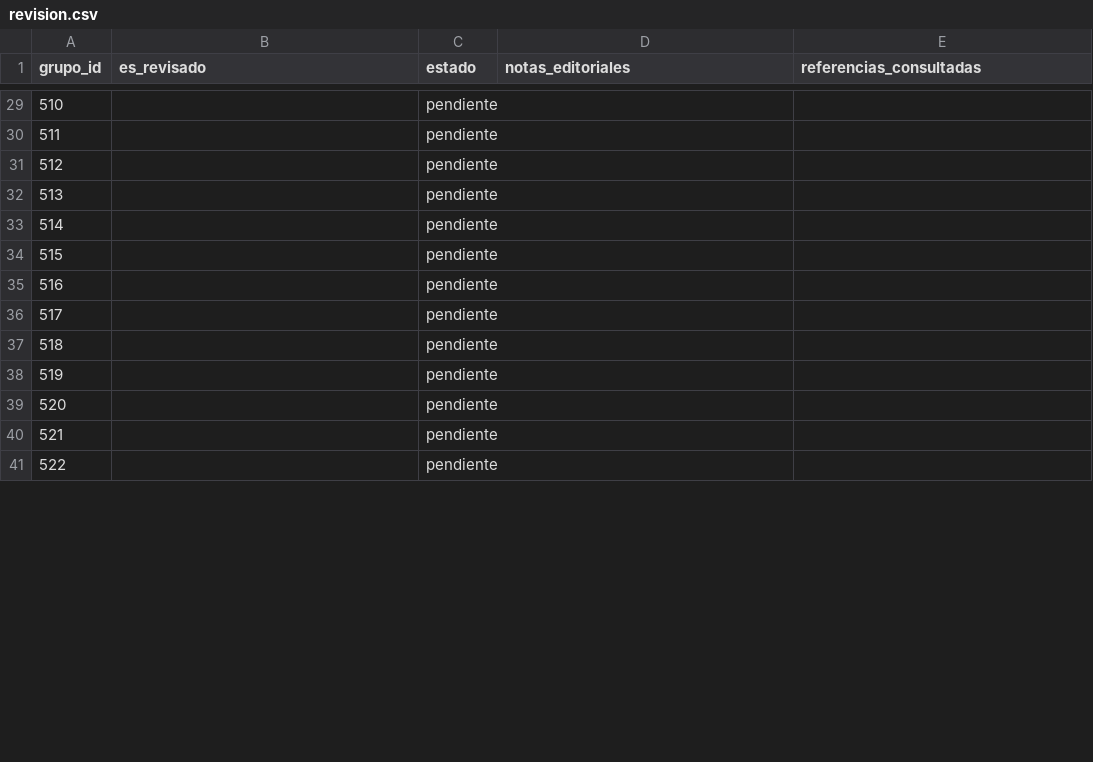
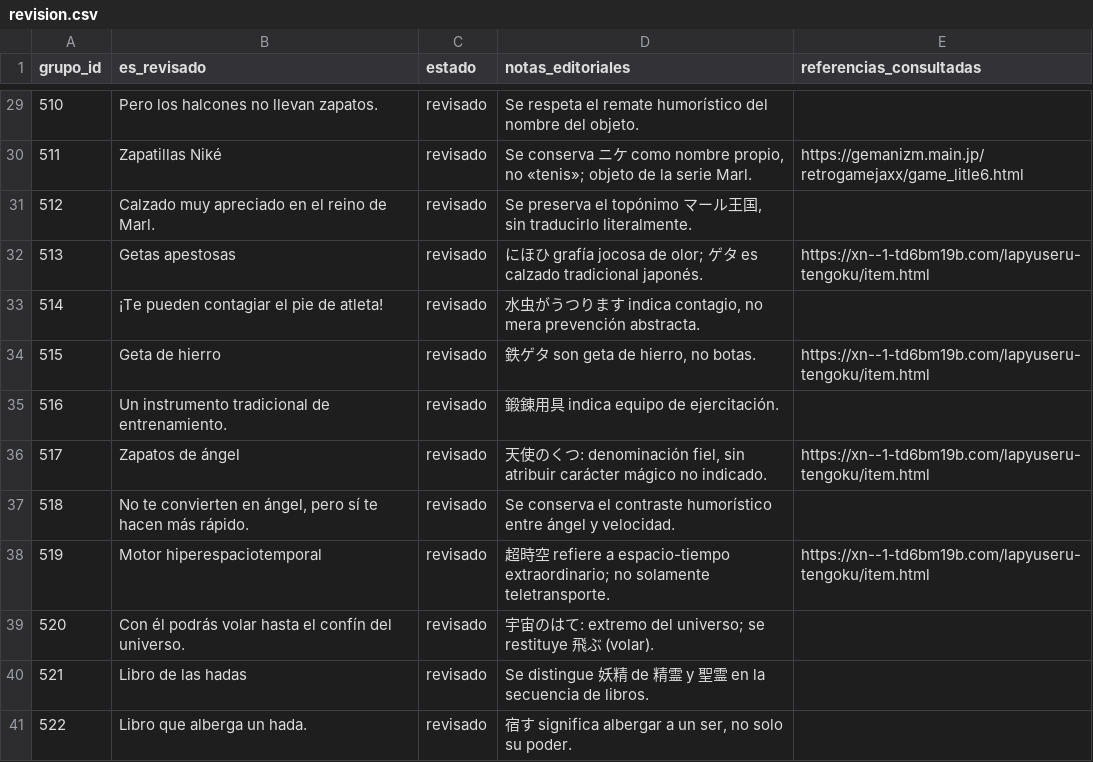
Before and after one commit to ARivas3008/la-pucelle-ragnarok-localizacion, a CSV file: corpus/15/revision.csv, drawn as a sheet; only a part is shown, gaps mark what is left out; the diff covers the shown part only.

Commit message:
Revisar corpus 15: grupos 483-532, equipo y descripciones (tanda 01)

```diff
--- a/corpus/15/revision.csv
+++ b/corpus/15/revision.csv
@@ -29,13 +29,13 @@
-510,,pendiente,,
-511,,pendiente,,
-512,,pendiente,,
-513,,pendiente,,
-514,,pendiente,,
-515,,pendiente,,
-516,,pendiente,,
-517,,pendiente,,
-518,,pendiente,,
-519,,pendiente,,
-520,,pendiente,,
-521,,pendiente,,
-522,,pendiente,,
+510,Pero los halcones no llevan zapatos.,revisado,Se respeta el remate humorístico del nombre del objeto.,
+511,Zapatillas Niké,revisado,"Se conserva ニケ como nombre propio, no «tenis»; objeto de la serie Marl.",https://gemanizm.main.jp/retrogamejaxx/game_litle6.html
+512,Calzado muy apreciado en el reino de Marl.,revisado,"Se preserva el topónimo マール王国, sin traducirlo literalmente.",
+513,Getas apestosas,revisado,にほひ grafía jocosa de olor; ゲタ es calzado tradicional japonés.,https://xn--1-td6bm19b.com/lapyuseru-tengoku/item.html
+514,¡Te pueden contagiar el pie de atleta!,revisado,"水虫がうつります indica contagio, no mera prevención abstracta.",
+515,Geta de hierro,revisado,"鉄ゲタ son geta de hierro, no botas.",https://xn--1-td6bm19b.com/lapyuseru-tengoku/item.html
+516,Un instrumento tradicional de entrenamiento.,revisado,鍛錬用具 indica equipo de ejercitación.,
+517,Zapatos de ángel,revisado,"天使のくつ: denominación fiel, sin atribuir carácter mágico no indicado.",https://xn--1-td6bm19b.com/lapyuseru-tengoku/item.html
+518,"No te convierten en ángel, pero sí te hacen más rápido.",revisado,Se conserva el contraste humorístico entre ángel y velocidad.,
+519,Motor hiperespaciotemporal,revisado,超時空 refiere a espacio-tiempo extraordinario; no solamente teletransporte.,https://xn--1-td6bm19b.com/lapyuseru-tengoku/item.html
+520,Con él podrás volar hasta el confín del universo.,revisado,宇宙のはて: extremo del universo; se restituye 飛ぶ (volar).,
+521,Libro de las hadas,revisado,Se distingue 妖精 de 精霊 y 聖霊 en la secuencia de libros.,
+522,Libro que alberga un hada.,revisado,"宿す significa albergar a un ser, no solo su poder.",
```
Also changed, not shown: 119 edited cells elsewhere in this file.
